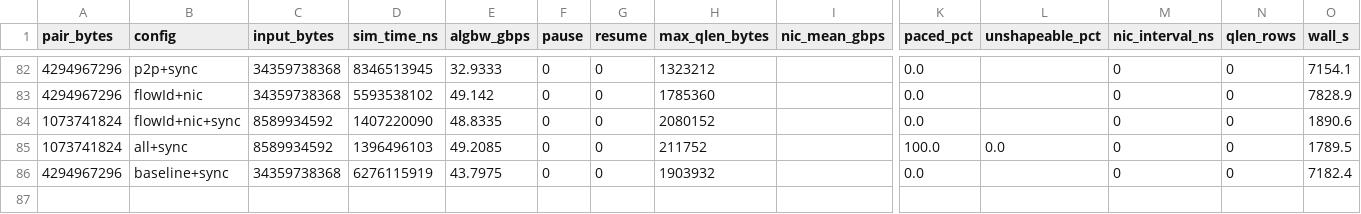
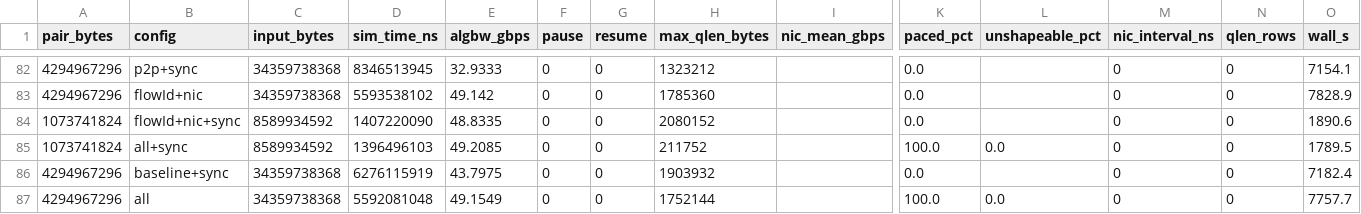
Before and after one commit to Woooooffy/ns-3-alibabacloud, a CSV file: simulation/scratch/sweep_results/mini_2gpu_1nic_ack/results.csv, drawn as a sheet; only a part is shown, gaps mark what is left out; rows hold the shown columns only; the diff names each change by its address in the sheet, - before the commit and + after, or states it on an @@ line.

Commit message:
more results

```diff
--- a/simulation/scratch/sweep_results/mini_2gpu_1nic_ack/results.csv
+++ b/simulation/scratch/sweep_results/mini_2gpu_1nic_ack/results.csv
+row 87: 4294967296 | all | 34359738368 | 5592081048 | 49.1549 | 0 | 0 | 1752144 |  | 100.0 | 0.0 | 0 | 0 | 7757.7
```
Also changed, not shown: 3 other files.
